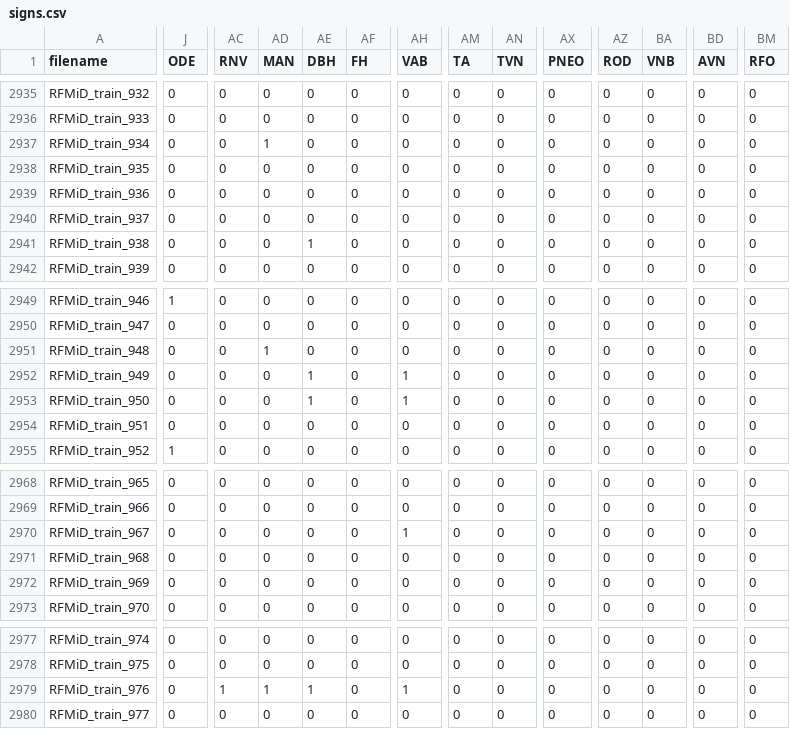
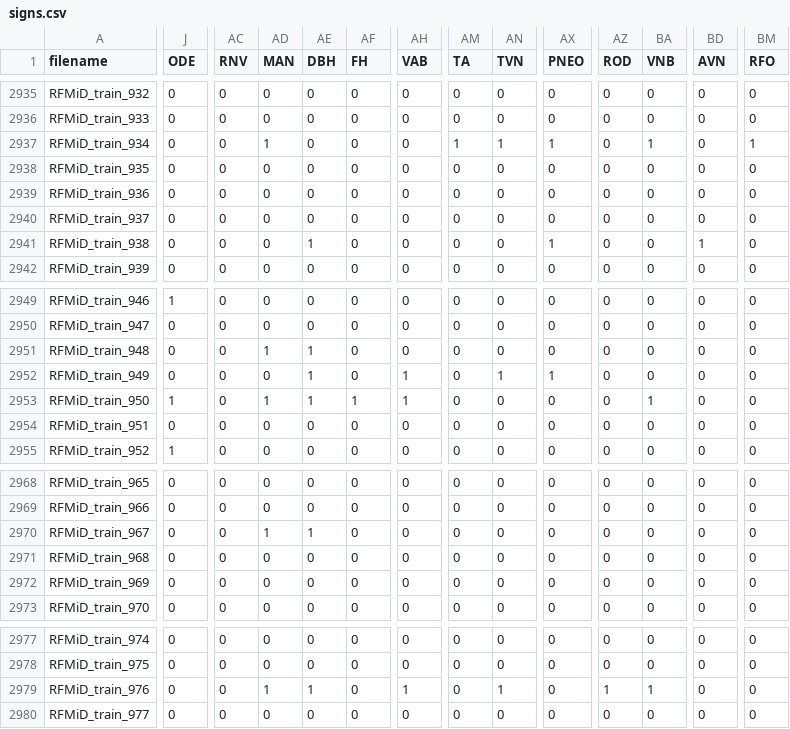
Before and after one commit to TheodoreCouz/DRIP, a CSV file: signs.csv, drawn as a sheet; only a part is shown, gaps mark what is left out; the diff covers the shown part only; the diff names each change by its address in the sheet, - before the commit and + after, or states it on an @@ line.

Commit message:
annotation backup 2026-04-12 20:05 UTC

```diff
--- a/signs.csv
+++ b/signs.csv
-AM2937 (TA): 0
+AM2937 (TA): 1
-AN2937 (TVN): 0
+AN2937 (TVN): 1
-AX2937 (PNEO): 0
+AX2937 (PNEO): 1
-BA2937 (VNB): 0
+BA2937 (VNB): 1
-BM2937 (RFO): 0
+BM2937 (RFO): 1
-AX2941 (PNEO): 0
+AX2941 (PNEO): 1
-BD2941 (AVN): 0
+BD2941 (AVN): 1
-AE2951 (DBH): 0
+AE2951 (DBH): 1
-AN2952 (TVN): 0
+AN2952 (TVN): 1
-AX2952 (PNEO): 0
+AX2952 (PNEO): 1
-J2953 (ODE): 0
+J2953 (ODE): 1
-AD2953 (MAN): 0
+AD2953 (MAN): 1
-AF2953 (FH): 0
+AF2953 (FH): 1
-BA2953 (VNB): 0
+BA2953 (VNB): 1
-AD2970 (MAN): 0
+AD2970 (MAN): 1
-AE2970 (DBH): 0
+AE2970 (DBH): 1
-AH2970 (VAB): 1
+AH2970 (VAB): 0
-AC2979 (RNV): 1
+AC2979 (RNV): 0
-AN2979 (TVN): 0
+AN2979 (TVN): 1
-AZ2979 (ROD): 0
+AZ2979 (ROD): 1
-BA2979 (VNB): 0
+BA2979 (VNB): 1
```
Also changed, not shown: 1 edited cell elsewhere in this file.
